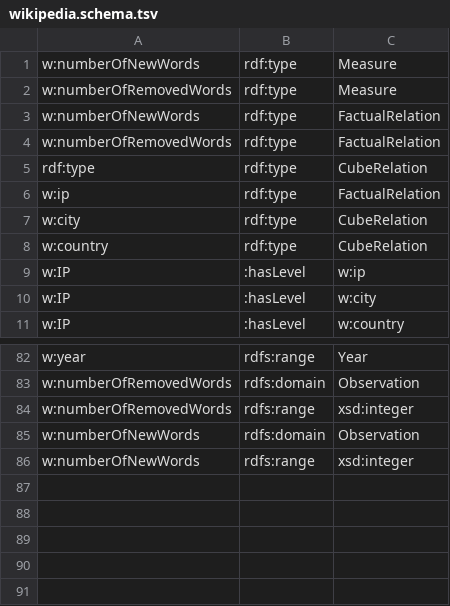
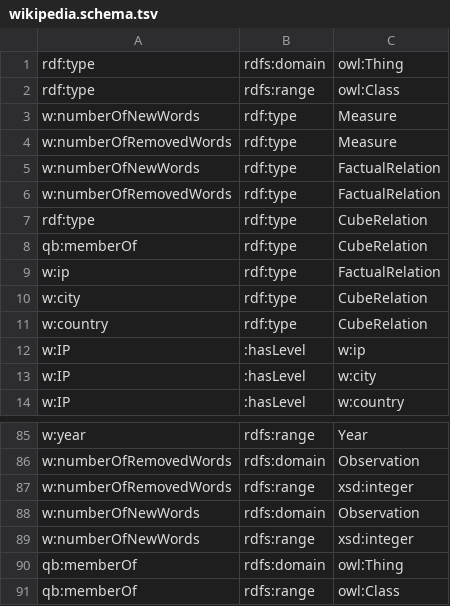
Before and after one commit to kimmathiassen/ProvenanceEnabledCubes, a TSV file: src/main/resources/wikipedia/wikipedia.schema.tsv, drawn as a sheet; only a part is shown, gaps mark what is left out; the diff names each change by its address in the sheet, - before the commit and + after, or states it on an @@ line.

```diff
--- a/src/main/resources/wikipedia/wikipedia.schema.tsv
+++ b/src/main/resources/wikipedia/wikipedia.schema.tsv
+row 1: rdf:type | rdfs:domain | owl:Thing
+row 2: rdf:type | rdfs:range | owl:Class
+row 8: qb:memberOf | rdf:type | CubeRelation
+row 90: qb:memberOf | rdfs:domain | owl:Thing
+row 91: qb:memberOf | rdfs:range | owl:Class
```
Also changed, not shown: src/main/resources/wikipedia/wikipedia.cube.tsv, 7 other files.
